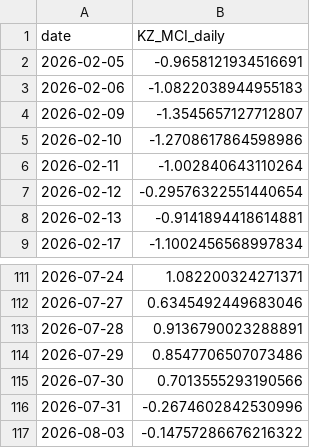
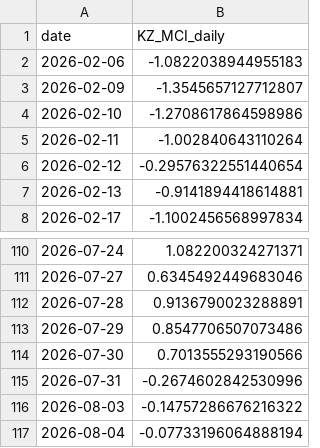
Before and after one commit to atersebayev-del/kz-mci, a CSV file: data/kz_mci_daily.csv, drawn as a sheet; only a part is shown, gaps mark what is left out; removed rows and columns are numbered as before the commit, all else as after; the diff names each change by its address in the sheet, - before the commit and + after, or states it on an @@ line.

```diff
--- a/data/kz_mci_daily.csv
+++ b/data/kz_mci_daily.csv
-row 2: 2026-02-05 | -0.9658121934516691
+row 117: 2026-08-04 | -0.07733196064888194
```
Also changed, not shown: data/dataset_final.csv, data/kz_mci_daily_raw.csv, 1 other file.
